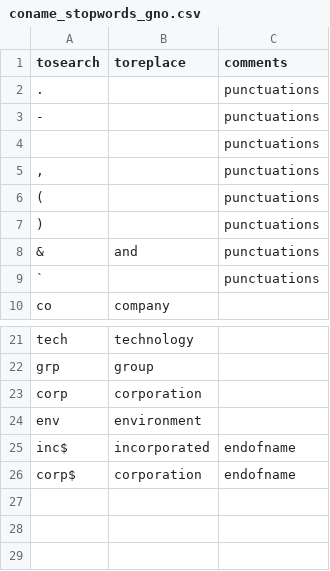
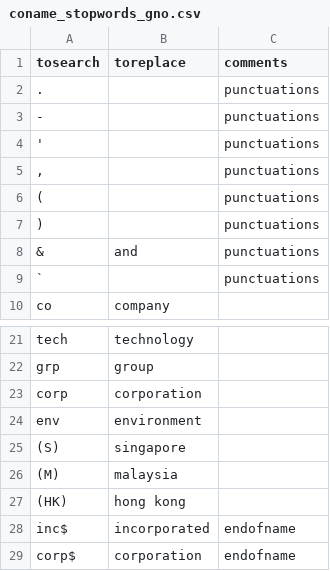
Before and after one commit to charmandersgsg/gnodatapackages, a CSV file: build/lib/gnodatapackages/coname_stopwords_gno.csv, drawn as a sheet; only a part is shown, gaps mark what is left out; the diff names each change by its address in the sheet, - before the commit and + after, or states it on an @@ line.

```diff
--- a/build/lib/gnodatapackages/coname_stopwords_gno.csv
+++ b/build/lib/gnodatapackages/coname_stopwords_gno.csv
-A4 (tosearch): (empty)
+A4 (tosearch): '
+row 25: (S) | singapore
+row 26: (M) | malaysia
+row 27: (HK) | hong kong
```
Also changed, not shown: 23 other files.
